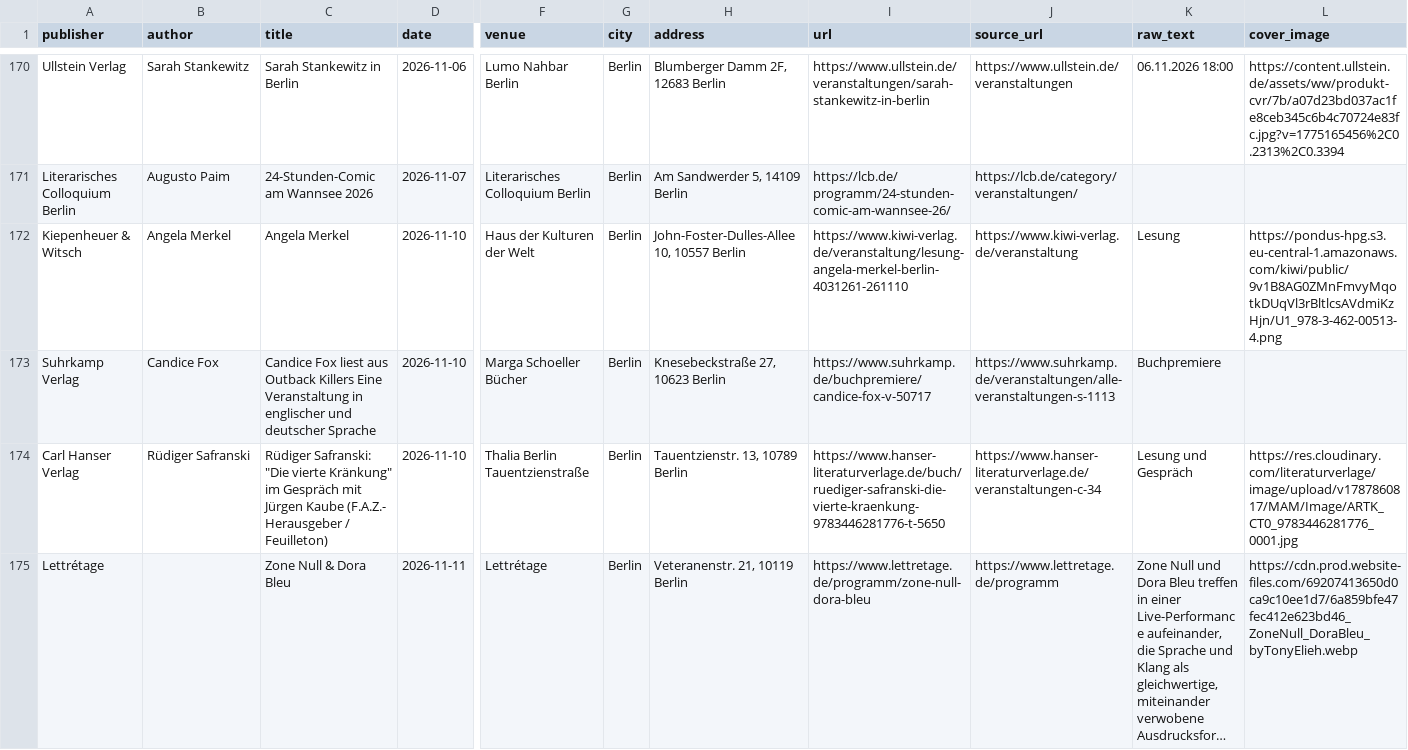
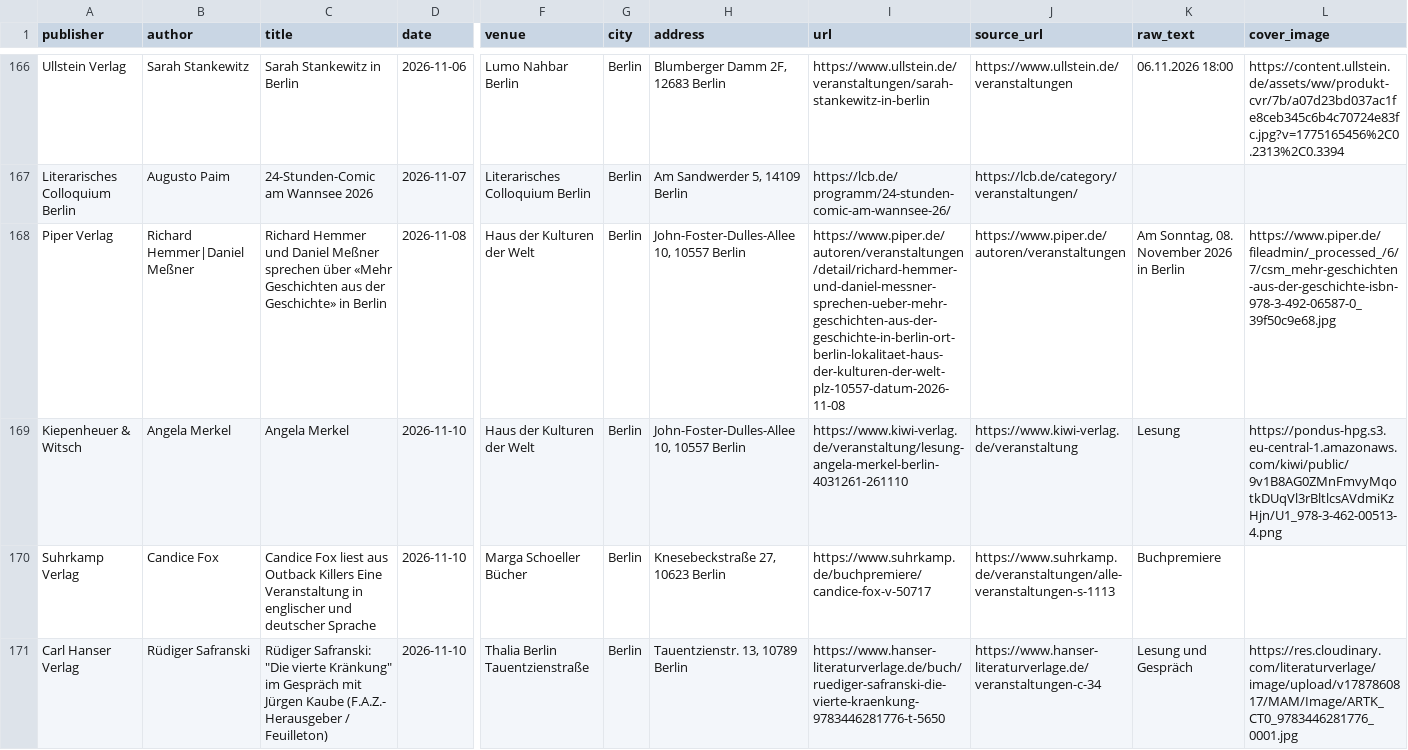
Before and after one commit to frankerler/vorlesen, a CSV file: data/events.csv, drawn as a sheet; only a part is shown, gaps mark what is left out; the shorter side is filled out with more unchanged rows; long unchanged cells end in …; rows hold the shown columns only; the diff covers the shown part only; the diff names each change by its address in the sheet, - before the commit and + after, or states it on an @@ line.

```diff
--- a/data/events.csv
+++ b/data/events.csv
+row 168: Piper Verlag | Richard Hemmer|Daniel Meßner | Richard Hemmer und Daniel Meßner sprechen über «Mehr Geschichten aus der Geschichte» in Berlin | 2026-11-08 | Haus der Kulturen der Welt | Berlin | John-Foster-Dulles-Allee 10, 10557 Berlin | https://www.piper.de/autoren/veranstaltungen/detail/richard-hemmer-und-daniel-messner-sprechen-ueber-mehr-geschichten-aus-der-geschichte-in-berlin-ort-berlin-lokalitaet-haus-der-kulturen-der-welt-plz-10557-datum-2026-11-08 | https://www.piper.de/autoren/veranstaltungen | Am Sonntag, 08. November 2026 in Berlin | https://www.piper.de/fileadmin/_processed_/6/7/csm_mehr-geschichten-aus-der-geschichte-isbn-978-3-492-06587-0_39f50c9e68.jpg
```
Also changed, not shown: 1 added row, 5 removed rows and 4 edited cells elsewhere in this file, 2 other files.
